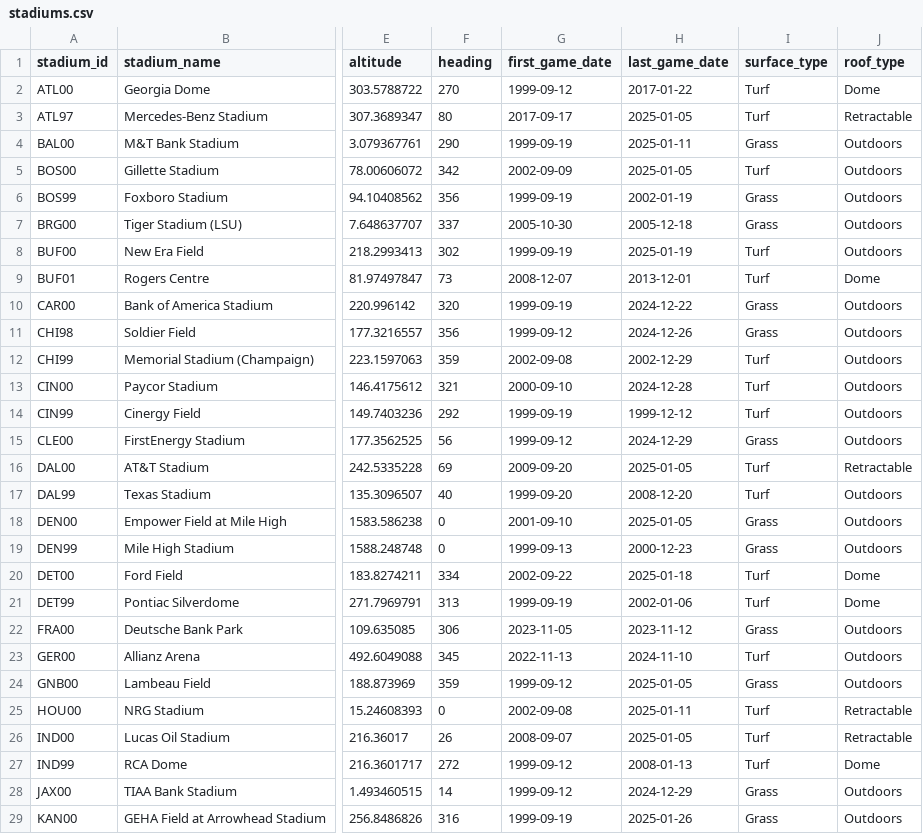
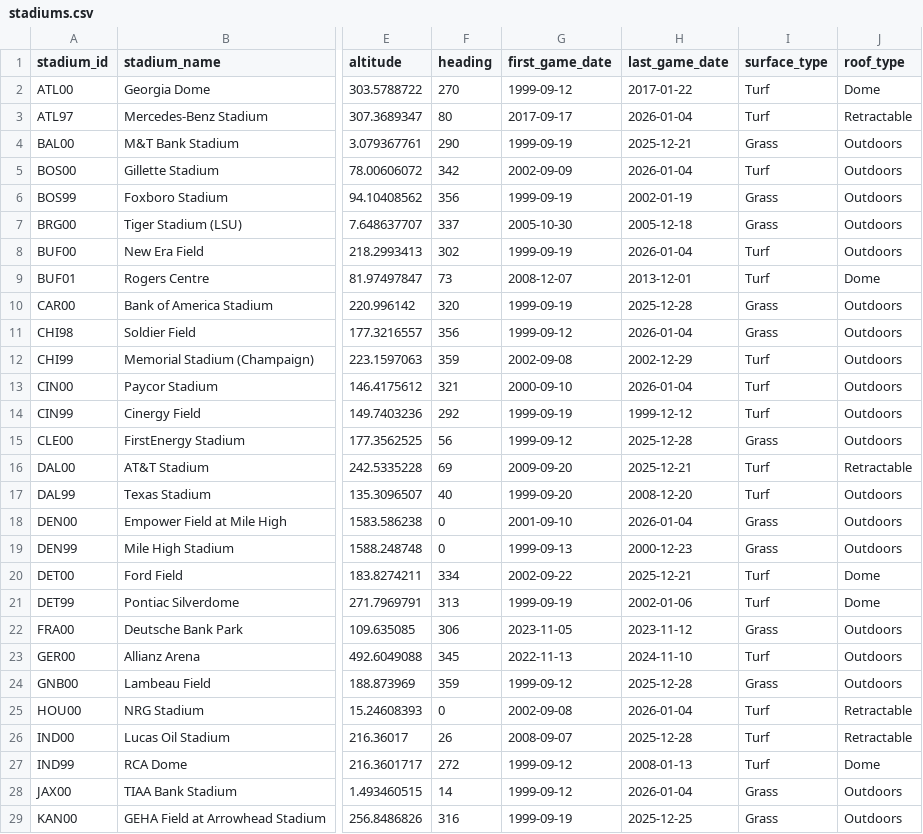
Before and after one commit to greerreNFL/Stadiums, a CSV file: data/stadiums.csv, drawn as a sheet; only a part is shown, gaps mark what is left out; the diff covers the shown part only; the diff names each change by its address in the sheet, - before the commit and + after, or states it on an @@ line.

```diff
--- a/data/stadiums.csv
+++ b/data/stadiums.csv
-H3 (last_game_date): 2025-01-05
+H3 (last_game_date): 2026-01-04
-H4 (last_game_date): 2025-01-11
+H4 (last_game_date): 2025-12-21
-H5 (last_game_date): 2025-01-05
+H5 (last_game_date): 2026-01-04
-H8 (last_game_date): 2025-01-19
+H8 (last_game_date): 2026-01-04
-H10 (last_game_date): 2024-12-22
+H10 (last_game_date): 2025-12-28
-H11 (last_game_date): 2024-12-26
+H11 (last_game_date): 2026-01-04
-H13 (last_game_date): 2024-12-28
+H13 (last_game_date): 2026-01-04
-H15 (last_game_date): 2024-12-29
+H15 (last_game_date): 2025-12-28
-H16 (last_game_date): 2025-01-05
+H16 (last_game_date): 2025-12-21
-H18 (last_game_date): 2025-01-05
+H18 (last_game_date): 2026-01-04
-H20 (last_game_date): 2025-01-18
+H20 (last_game_date): 2025-12-21
-H24 (last_game_date): 2025-01-05
+H24 (last_game_date): 2025-12-28
-H25 (last_game_date): 2025-01-11
+H25 (last_game_date): 2026-01-04
-H26 (last_game_date): 2025-01-05
+H26 (last_game_date): 2025-12-28
-H28 (last_game_date): 2024-12-29
+H28 (last_game_date): 2026-01-04
-H29 (last_game_date): 2025-01-26
+H29 (last_game_date): 2025-12-25
```
Also changed, not shown: 14 edited cells elsewhere in this file, data/team_stadiums.csv.
